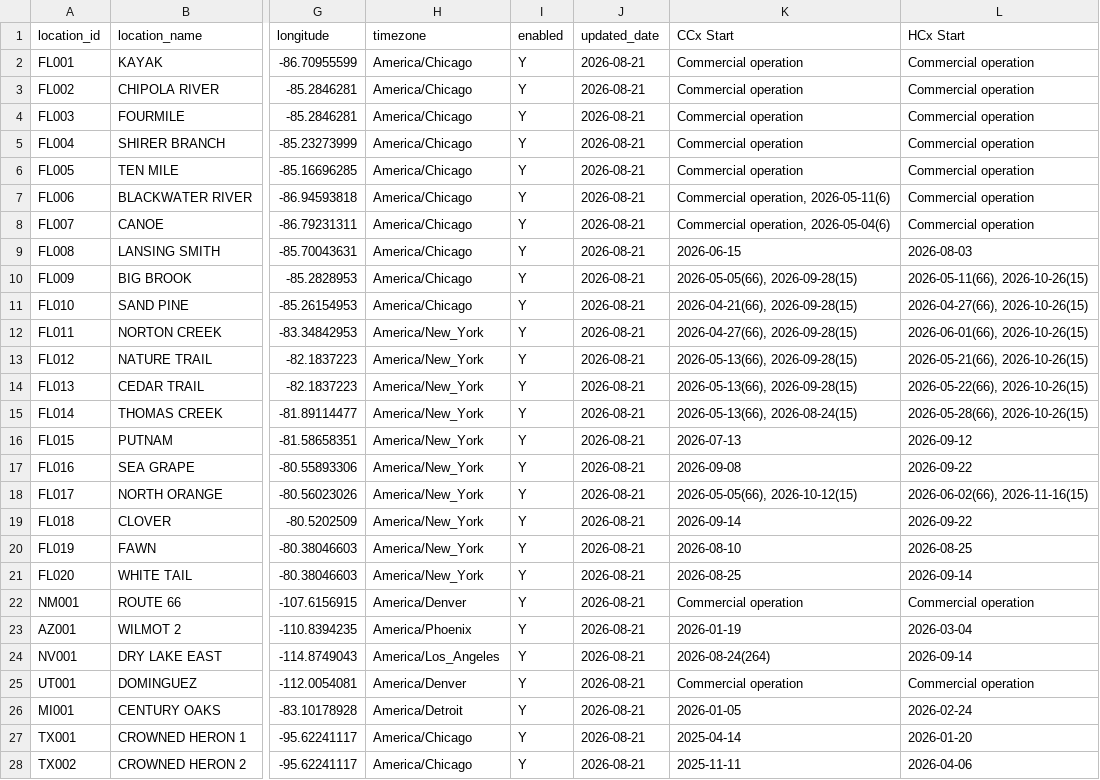
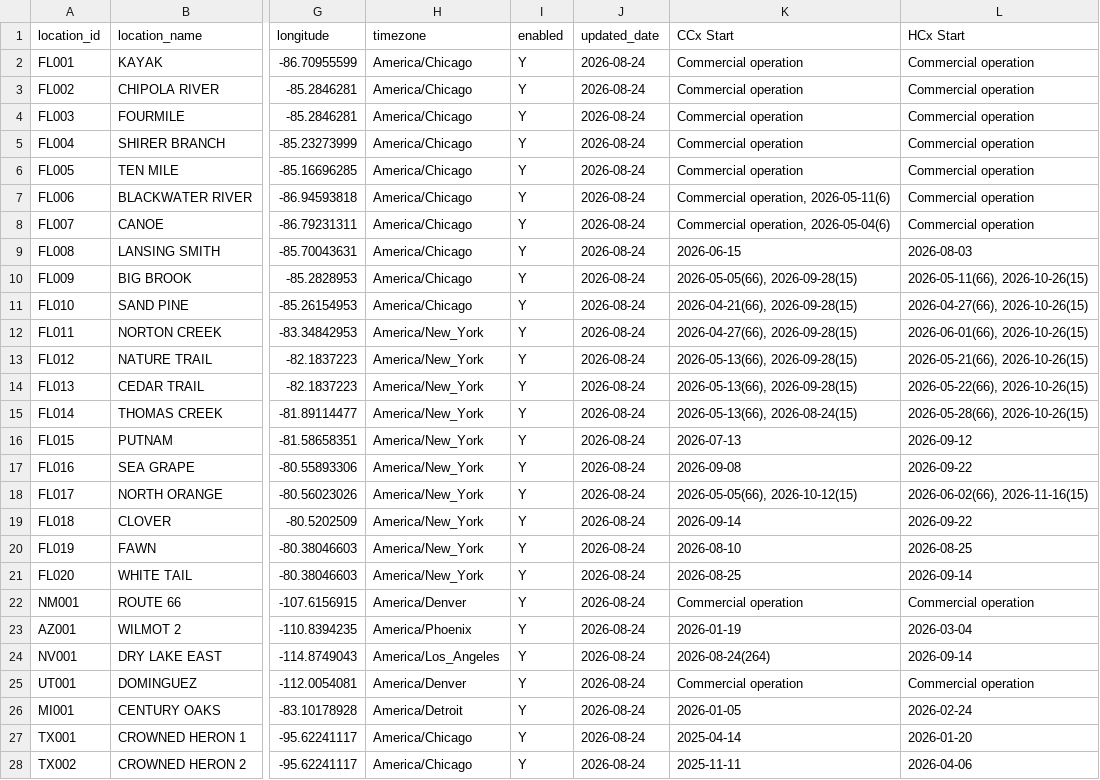
Before and after one commit to Eucalyptuss/site_work_status_dashboard, a CSV file: site_status.csv, drawn as a sheet; only a part is shown, gaps mark what is left out; the diff covers the shown part only; the diff names each change by its address in the sheet, - before the commit and + after, or states it on an @@ line.

```diff
--- a/site_status.csv
+++ b/site_status.csv
-J2:J28 (updated_date): 2026-08-21
+J2:J28 (updated_date): 2026-08-24
```
Also changed, not shown: 14 edited cells elsewhere in this file, site_people.csv.
